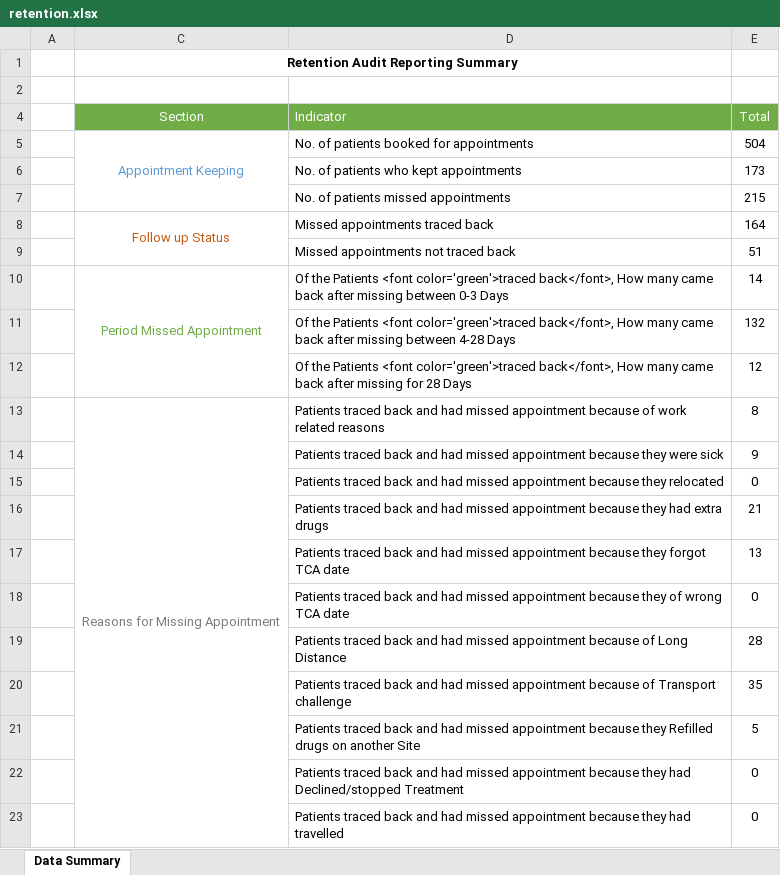
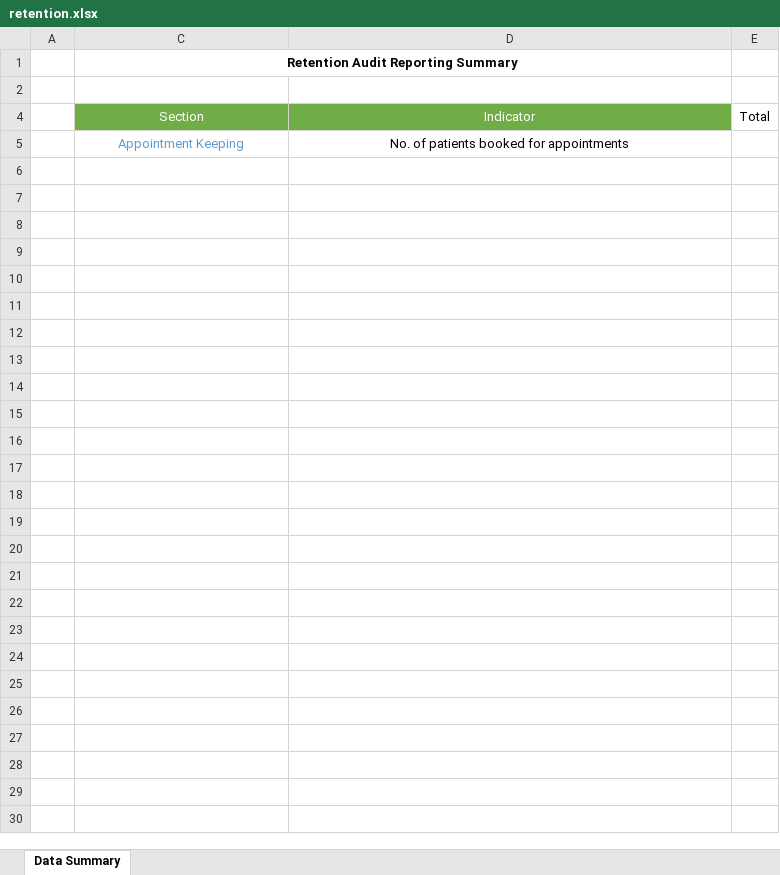
Before and after one commit to elkant/Cohorts, an Excel workbook: web/retention.xlsx, sheet Data Summary, drawn as a sheet; only a part is shown; values as stored, in another font and other column widths than the file's, no borders; charts and pictures not drawn; the diff covers the shown part only; the diff names each change by its address in the sheet, - before the commit and + after, or states it on an @@ line.

```diff
--- a/web/retention.xlsx (sheet Data Summary)
+++ b/web/retention.xlsx (sheet Data Summary)
-D4:D5 alignment: left
+D4:D5 alignment: center
@@ E4 fill: #70AD47 → none, text colour: #FFFFFF → black @@
-C5:C7 merged
-E5: 504
+E5: (empty)
-row 6:  |  | No. of patients who kept appointments | 173
-row 7:  |  | No. of patients missed appointments | 215
-row 8:  | Follow up Status | Missed appointments traced back | 164
-row 9:  |  | Missed appointments not traced back | 51
-row 10:  | Period Missed Appointment | Of the Patients <font color='green'>traced back</font>, How many came back after missing between 0-3 Days | 14
-row 11:  |  | Of the Patients <font color='green'>traced back</font>, How many came back after missing between 4-28 Days | 132
-row 12:  |  | Of the Patients <font color='green'>traced back</font>, How many came back after missing for 28 Days | 12
-row 13:  | Reasons for Missing Appointment | Patients traced back and had missed appointment because of work related reasons | 8
-row 14:  |  | Patients traced back and had missed appointment because they were sick | 9
-row 15:  |  | Patients traced back and had missed appointment because they relocated | 0
-row 16:  |  | Patients traced back and had missed appointment because they had extra drugs | 21
-row 17:  |  | Patients traced back and had missed appointment because they forgot TCA date | 13
-row 18:  |  | Patients traced back and had missed appointment because they of wrong TCA date | 0
-row 19:  |  | Patients traced back and had missed appointment because of Long Distance | 28
-row 20:  |  | Patients traced back and had missed appointment because of Transport challenge | 35
-row 21:  |  | Patients traced back and had missed appointment because they Refilled drugs on another Site | 5
-row 22:  |  | Patients traced back and had missed appointment because they had Declined/stopped Treatment | 0
-row 23:  |  | Patients traced back and had missed appointment because they had travelled | 0
```
Also changed, not shown: 9 removed rows elsewhere in this sheet, hidden cells, charts or pictures, 15 other files.
